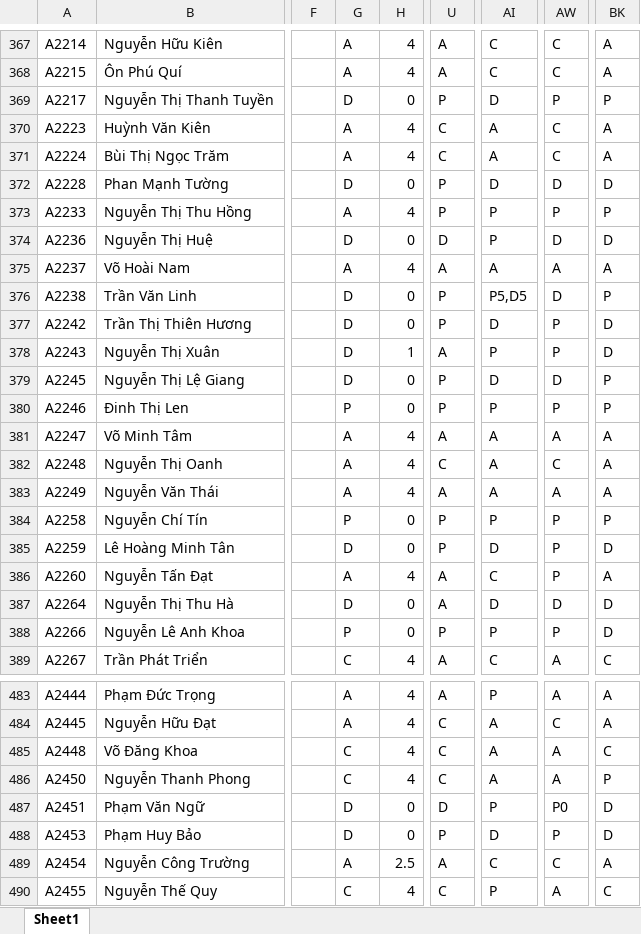
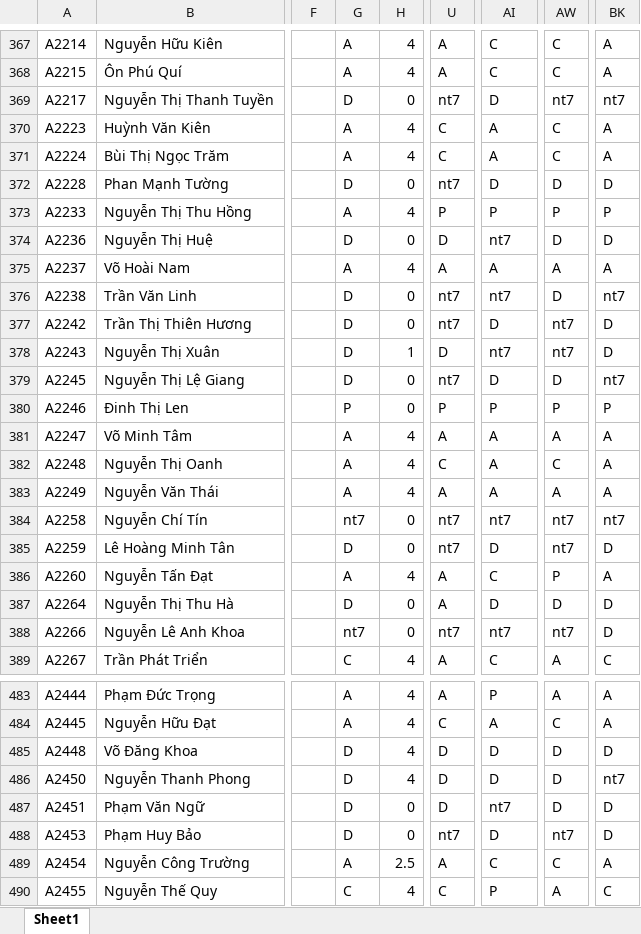
Before and after one commit to Skymanking/cham-cong-source, an Excel workbook: convert/Cong_thang_10.xlsx, sheet Sheet1, drawn as a sheet; only a part is shown, gaps mark what is left out; values as stored, in another font and other column widths than the file's, no borders; the diff covers the shown part only; the diff names each change by its address in the sheet, - before the commit and + after, or states it on an @@ line.

```diff
--- a/convert/Cong_thang_10.xlsx (sheet Sheet1)
+++ b/convert/Cong_thang_10.xlsx (sheet Sheet1)
-U369: P
+U369: nt7
-AW369: P
+AW369: nt7
-BK369: P
+BK369: nt7
-U372: P
+U372: nt7
-AI374: P
+AI374: nt7
-U376:U377: P
+U376:U377: nt7
-AI376: P5,D5
+AI376: nt7
-BK376: P
+BK376: nt7
-AW377:AW378: P
+AW377:AW378: nt7
-U378: A
+U378: D
-AI378: P
+AI378: nt7
-U379: P
+U379: nt7
-BK379: P
+BK379: nt7
-G384: P
+G384: nt7
-U384:U385: P
+U384:U385: nt7
-AI384: P
+AI384: nt7
-AW384:AW385: P
+AW384:AW385: nt7
-BK384: P
+BK384: nt7
-G388: P
+G388: nt7
-U388: P
+U388: nt7
-AI388: P
+AI388: nt7
-AW388: P
+AW388: nt7
-G485:G486: C
+G485:G486: D
-U485:U486: C
+U485:U486: D
-AI485:AI486: A
+AI485:AI486: D
-AW485:AW486: A
+AW485:AW486: D
-BK485: C
+BK485: D
-BK486: P
+BK486: nt7
-AI487: P
+AI487: nt7
-AW487: P0
+AW487: D
-U488: P
+U488: nt7
-AW488: P
+AW488: nt7
```
Also changed, not shown: 279 edited cells elsewhere in this sheet, convert/Bao cao vi pham.xlsx, convert/baocao.xlsx, 7 other files.
